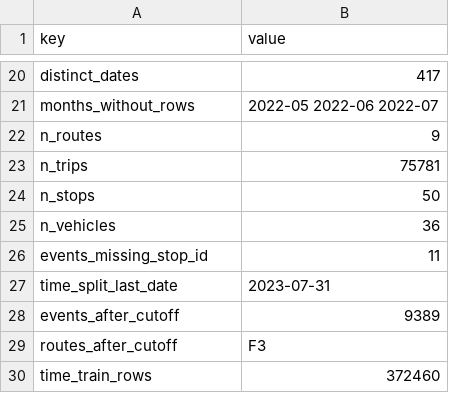
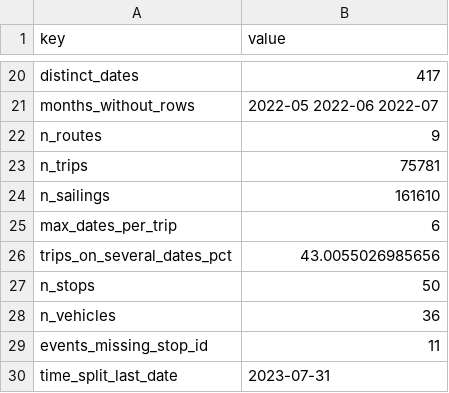
Before and after one commit to omarmehraby/sydney-ferry-delay-regression, a CSV file: results/dataset/dataset_summary.csv, drawn as a sheet; only a part is shown, gaps mark what is left out; the shorter side is filled out with more unchanged rows; the diff names each change by its address in the sheet, - before the commit and + after, or states it on an @@ line.

```diff
--- a/results/dataset/dataset_summary.csv
+++ b/results/dataset/dataset_summary.csv
+row 24: n_sailings | 161610
+row 25: max_dates_per_trip | 6
+row 26: trips_on_several_dates_pct | 43.0055026985656
```
Also changed, not shown: 18 other files.
